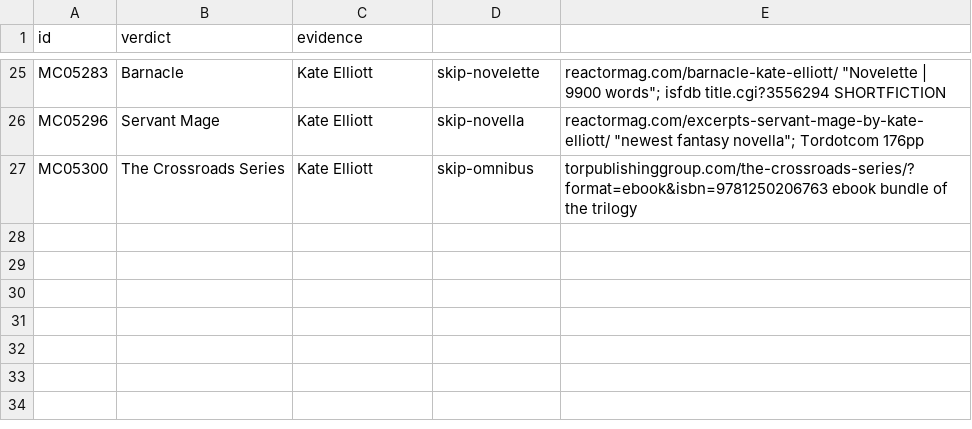
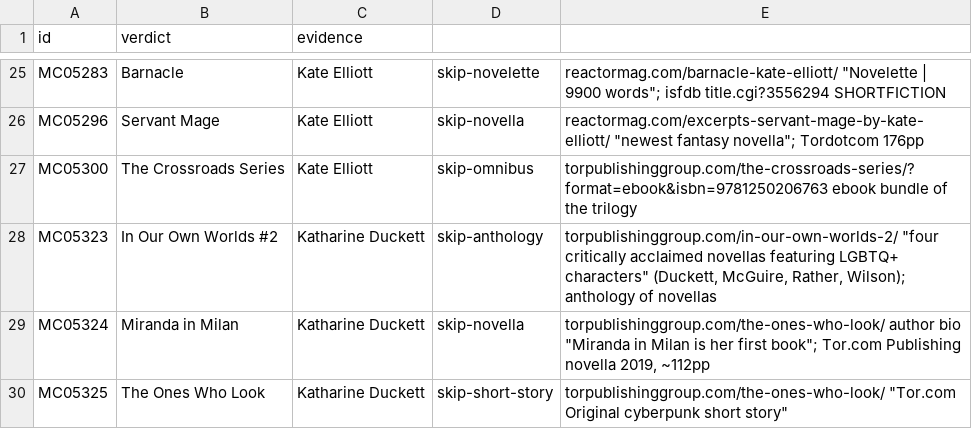
Before and after one commit to GuSoder/sff-taxonomy-browser, a TSV file: taxonomy-shadow/2026-10-ten-k-walk-v5/intake/skip-evidence-2026-10-29.tsv, drawn as a sheet; only a part is shown, gaps mark what is left out.

Commit message:
Place Where Late the Sweet Birds Sang (Cloning fiction, MC05322); skip Duckett anthology/novella/short (MC05323-25)

```diff
--- a/taxonomy-shadow/2026-10-ten-k-walk-v5/intake/skip-evidence-2026-10-29.tsv
+++ b/taxonomy-shadow/2026-10-ten-k-walk-v5/intake/skip-evidence-2026-10-29.tsv
@@ -27 +27,4 @@ MC05296	Servant Mage	Kate Elliott	skip-novella	reactormag.com/excerpts-servant-m
 MC05300	The Crossroads Series	Kate Elliott	skip-omnibus	torpublishinggroup.com/the-crossroads-series/?format=ebook&isbn=9781250206763 ebook bundle of the trilogy
+MC05323	In Our Own Worlds #2	Katharine Duckett	skip-anthology	torpublishinggroup.com/in-our-own-worlds-2/ "four critically acclaimed novellas featuring LGBTQ+ characters" (Duckett, McGuire, Rather, Wilson); anthology of novellas
+MC05324	Miranda in Milan	Katharine Duckett	skip-novella	torpublishinggroup.com/the-ones-who-look/ author bio "Miranda in Milan is her first book"; Tor.com Publishing novella 2019, ~112pp
+MC05325	The Ones Who Look	Katharine Duckett	skip-short-story	torpublishinggroup.com/the-ones-who-look/ "Tor.com Original cyberpunk short story"
```
Also changed, not shown: 4 other files.
